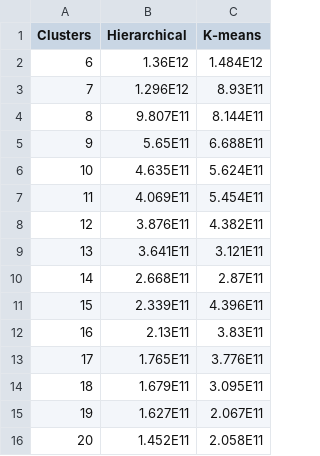
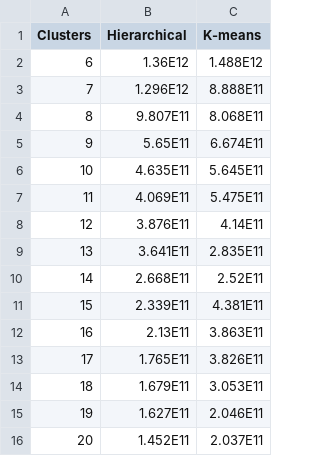
Before and after one commit to frilli31/Advanced-Algorithms, a CSV file: ex4clustering/distortion.csv, drawn as a sheet.

```diff
--- a/ex4clustering/distortion.csv
+++ b/ex4clustering/distortion.csv
@@ -1,16 +1,16 @@
 Clusters,Hierarchical,K-means
-6,1.36E12,1.484E12
-7,1.296E12,8.93E11
-8,9.807E11,8.144E11
-9,5.65E11,6.688E11
-10,4.635E11,5.624E11
-11,4.069E11,5.454E11
-12,3.876E11,4.382E11
-13,3.641E11,3.121E11
-14,2.668E11,2.87E11
-15,2.339E11,4.396E11
-16,2.13E11,3.83E11
-17,1.765E11,3.776E11
-18,1.679E11,3.095E11
-19,1.627E11,2.067E11
-20,1.452E11,2.058E11
+6       ,1.36E12     ,1.488E12
+7       ,1.296E12    ,8.888E11
+8       ,9.807E11    ,8.068E11
+9       ,5.65E11     ,6.674E11
+10      ,4.635E11    ,5.645E11
+11      ,4.069E11    ,5.475E11
+12      ,3.876E11    ,4.14E11
+13      ,3.641E11    ,2.835E11
+14      ,2.668E11    ,2.52E11
+15      ,2.339E11    ,4.381E11
+16      ,2.13E11     ,3.863E11
+17      ,1.765E11    ,3.826E11
+18      ,1.679E11    ,3.053E11
+19      ,1.627E11    ,2.046E11
+20      ,1.452E11    ,2.037E11
```
Also changed, not shown: ex4clustering/bubble-maps/kmeans.csv, 3 other files.
